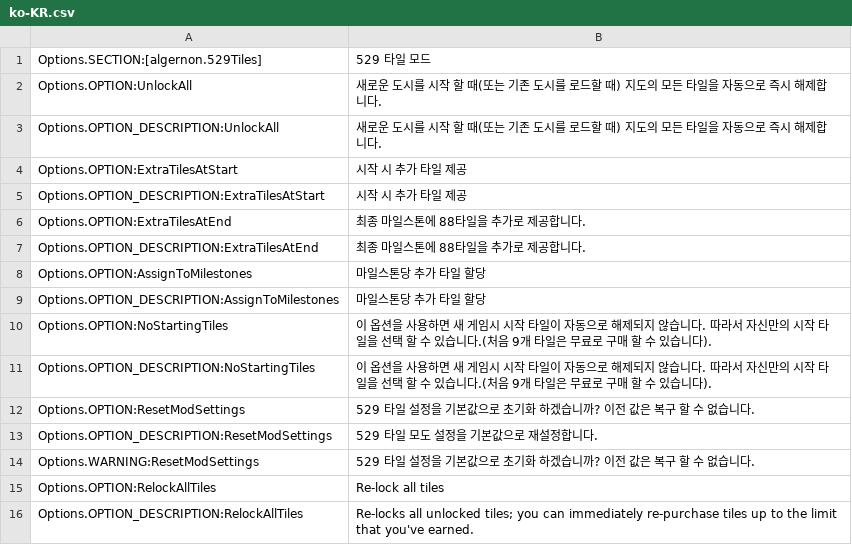
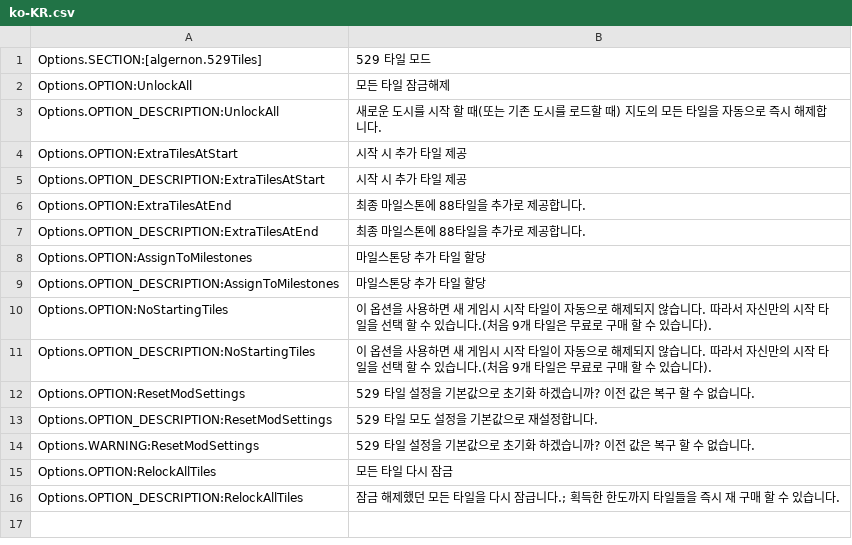
Before and after one commit to algernon-A/FiveTwentyNineTiles, a CSV file: l10n/ko-KR.csv, drawn as a sheet.

Commit message:
Update translations.

```diff
--- a/l10n/ko-KR.csv
+++ b/l10n/ko-KR.csv
@@ -1,3 +1,3 @@
 "Options.SECTION:[algernon.529Tiles]"	"529 타일 모드"
-"Options.OPTION:UnlockAll"	"새로운 도시를 시작 할 때(또는 기존 도시를 로드할 때) 지도의 모든 타일을 자동으로 즉시 해제합니다."
+"Options.OPTION:UnlockAll"	"모든 타일 잠금해제"
 "Options.OPTION_DESCRIPTION:UnlockAll"	"새로운 도시를 시작 할 때(또는 기존 도시를 로드할 때) 지도의 모든 타일을 자동으로 즉시 해제합니다."
@@ -14,3 +14,3 @@
 "Options.WARNING:ResetModSettings"	"529 타일 설정을 기본값으로 초기화 하겠습니까? 이전 값은 복구 할 수 없습니다."
-"Options.OPTION:RelockAllTiles"	"Re-lock all tiles"
-"Options.OPTION_DESCRIPTION:RelockAllTiles"	"Re-locks all unlocked tiles; you can immediately re-purchase tiles up to the limit that you've earned."
+"Options.OPTION:RelockAllTiles"	"모든 타일 다시 잠금"
+"Options.OPTION_DESCRIPTION:RelockAllTiles"	"잠금 해제했던 모든 타일을 다시 잠급니다.; 획득한 한도까지 타일들을 즉시 재 구매 할 수 있습니다."
```
Also changed, not shown: l10n/de-DE.csv, l10n/zh-HANT.csv, 2 other files.
